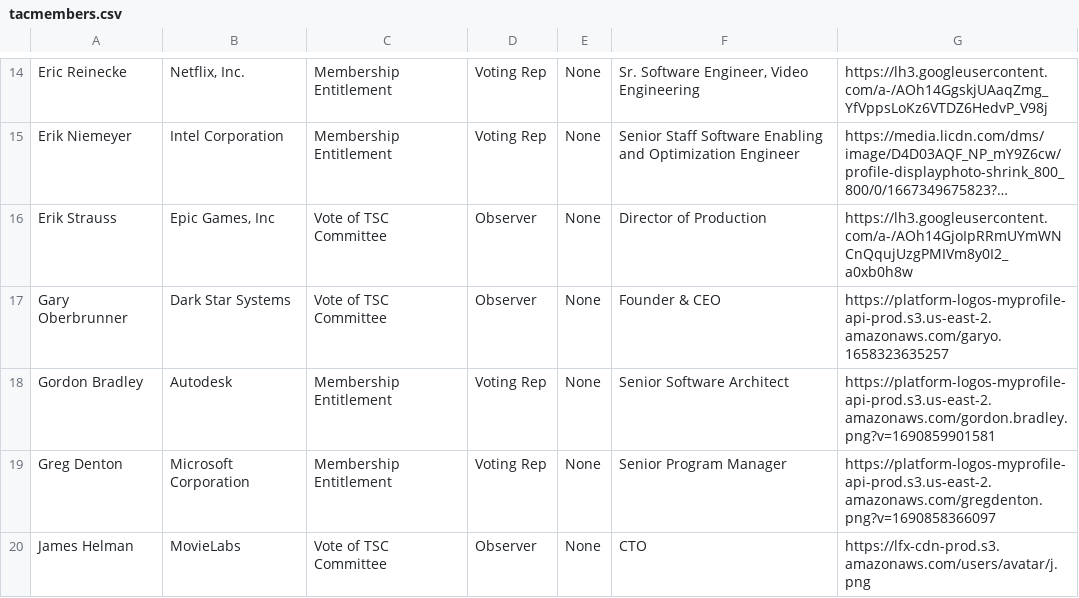
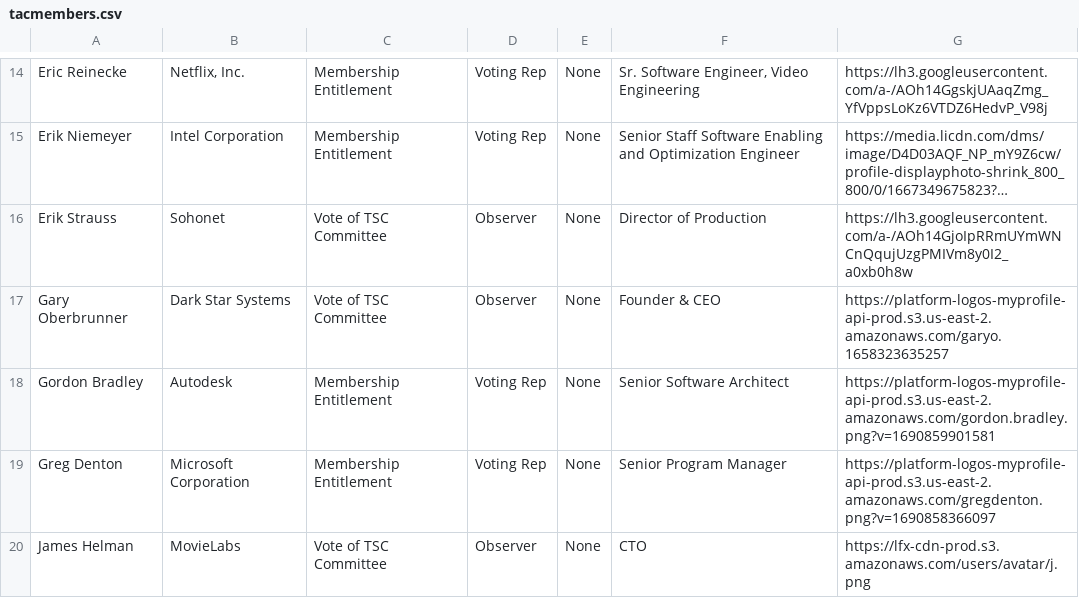
Before and after one commit to AcademySoftwareFoundation/tac, a CSV file: _data/tacmembers.csv, drawn as a sheet; only a part is shown, gaps mark what is left out; long unchanged cells end in …; the diff names each change by its address in the sheet, - before the commit and + after, or states it on an @@ line.

```diff
--- a/_data/tacmembers.csv
+++ b/_data/tacmembers.csv
-B16: Epic Games, Inc
+B16: Sohonet
```
